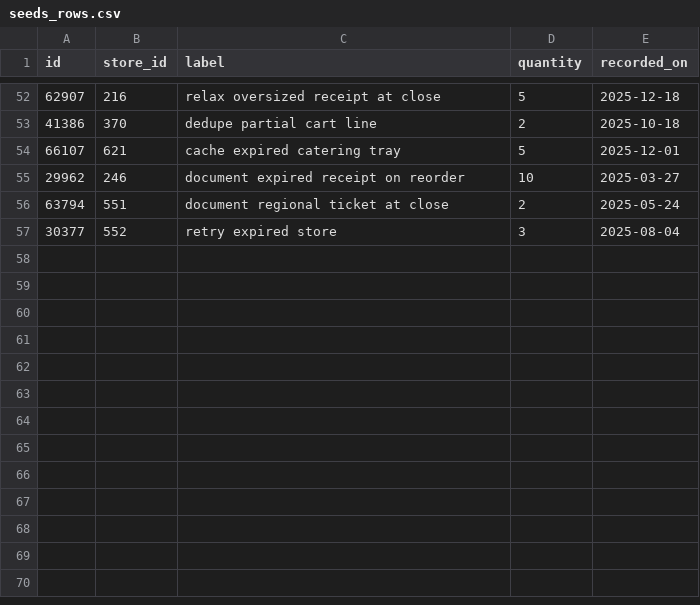
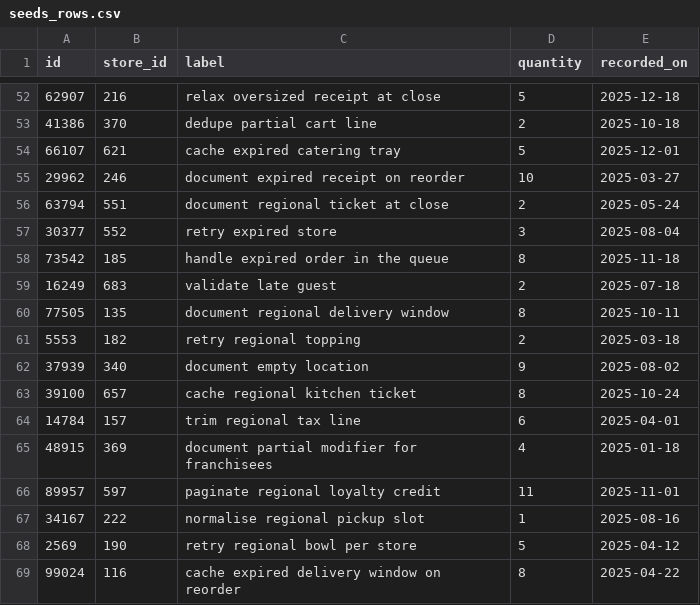
Before and after one commit to wwtdigital/copperpot-pricing-pipeline, a CSV file: seeds/generated/seeds_rows.csv, drawn as a sheet; only a part is shown, gaps mark what is left out.

```diff
--- a/seeds/generated/seeds_rows.csv
+++ b/seeds/generated/seeds_rows.csv
@@ -57 +57,13 @@ id,store_id,label,quantity,recorded_on
 30377,552,retry expired store,3,2025-08-04
+73542,185,handle expired order in the queue,8,2025-11-18
+16249,683,validate late guest,2,2025-07-18
+77505,135,document regional delivery window,8,2025-10-11
+5553,182,retry regional topping,2,2025-03-18
+37939,340,document empty location,9,2025-08-02
+39100,657,cache regional kitchen ticket,8,2025-10-24
+14784,157,trim regional tax line,6,2025-04-01
+48915,369,document partial modifier for franchisees,4,2025-01-18
+89957,597,paginate regional loyalty credit,11,2025-11-01
+34167,222,normalise regional pickup slot,1,2025-08-16
+2569,190,retry regional bowl per store,5,2025-04-12
+99024,116,cache expired delivery window on reorder,8,2025-04-22
```
